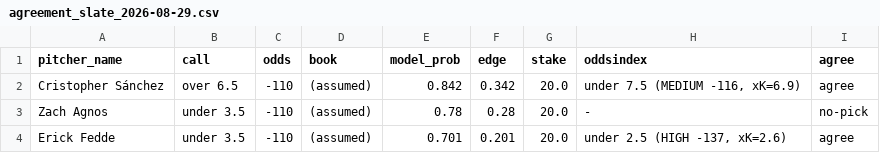
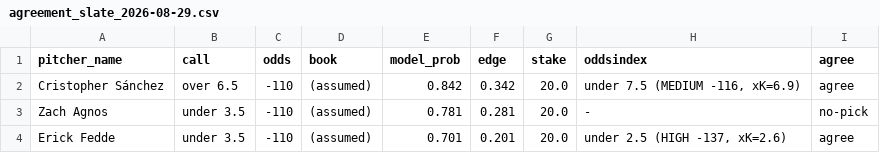
Before and after one commit to francisconoe/medidor-de-ponches-mlb, a CSV file: reports/predictions/agreement_slate_2026-08-29.csv, drawn as a sheet.

```diff
--- a/reports/predictions/agreement_slate_2026-08-29.csv
+++ b/reports/predictions/agreement_slate_2026-08-29.csv
@@ -2,3 +2,3 @@ pitcher_name,call,odds,book,model_prob,edge,stake,oddsindex,agree
 Cristopher Sánchez,over 6.5,-110,(assumed),0.842,0.342,20.0,"under 7.5 (MEDIUM -116, xK=6.9)",agree
-Zach Agnos,under 3.5,-110,(assumed),0.78,0.28,20.0,-,no-pick
+Zach Agnos,under 3.5,-110,(assumed),0.781,0.281,20.0,-,no-pick
 Erick Fedde,under 3.5,-110,(assumed),0.701,0.201,20.0,"under 2.5 (HIGH -137, xK=2.6)",agree
```
Also changed, not shown: reports/predictions/realtime_v4_predictions_2026-08-29.csv, 1 other file.
